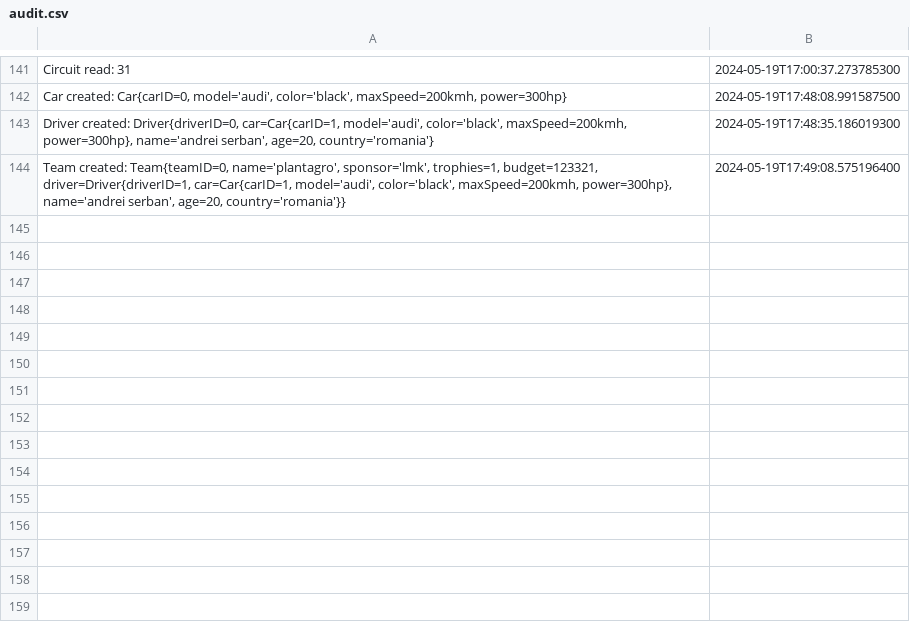
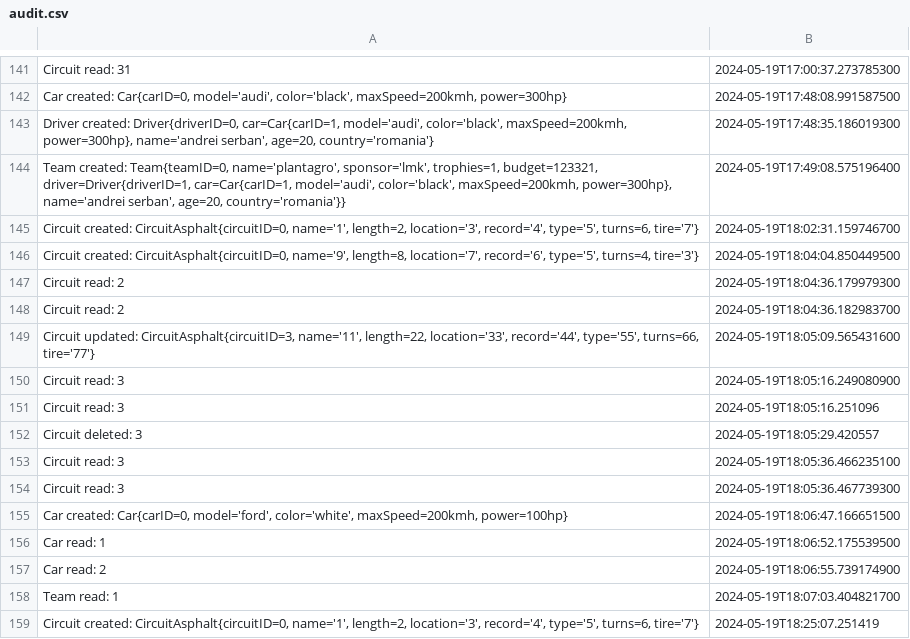
Before and after one commit to bote112/Java-Project, a CSV file: out/production/Proiect/utils/audit.csv, drawn as a sheet; only a part is shown, gaps mark what is left out; the diff names each change by its address in the sheet, - before the commit and + after, or states it on an @@ line.

```diff
--- a/out/production/Proiect/utils/audit.csv
+++ b/out/production/Proiect/utils/audit.csv
+row 145: Circuit created: CircuitAsphalt{circuitID=0, name='1', length=2, location='3', record='4', type='5', turns=6, tire='7'} | 2024-05-19T18:02:31.159746700
+row 146: Circuit created: CircuitAsphalt{circuitID=0, name='9', length=8, location='7', record='6', type='5', turns=4, tire='3'} | 2024-05-19T18:04:04.850449500
+row 147: Circuit read: 2 | 2024-05-19T18:04:36.179979300
+row 148: Circuit read: 2 | 2024-05-19T18:04:36.182983700
+row 149: Circuit updated: CircuitAsphalt{circuitID=3, name='11', length=22, location='33', record='44', type='55', turns=66, tire='77'} | 2024-05-19T18:05:09.565431600
+row 150: Circuit read: 3 | 2024-05-19T18:05:16.249080900
+row 151: Circuit read: 3 | 2024-05-19T18:05:16.251096
+row 152: Circuit deleted: 3 | 2024-05-19T18:05:29.420557
+row 153: Circuit read: 3 | 2024-05-19T18:05:36.466235100
+row 154: Circuit read: 3 | 2024-05-19T18:05:36.467739300
+row 155: Car created: Car{carID=0, model='ford', color='white', maxSpeed=200kmh, power=100hp} | 2024-05-19T18:06:47.166651500
+row 156: Car read: 1 | 2024-05-19T18:06:52.175539500
+row 157: Car read: 2 | 2024-05-19T18:06:55.739174900
+row 158: Team read: 1 | 2024-05-19T18:07:03.404821700
+row 159: Circuit created: CircuitAsphalt{circuitID=0, name='1', length=2, location='3', record='4', type='5', turns=6, tire='7'} | 2024-05-19T18:25:07.251419
```
Also changed, not shown: src/utils/audit.csv, 1 other file.
